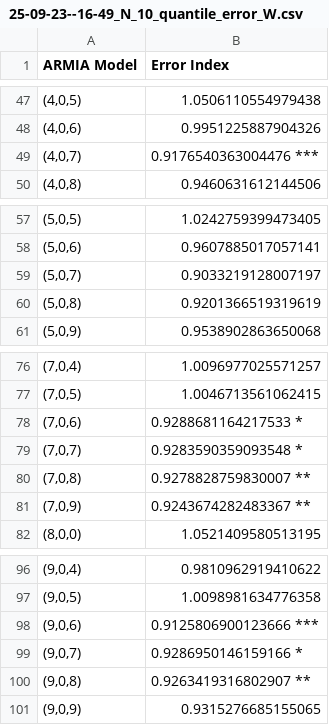
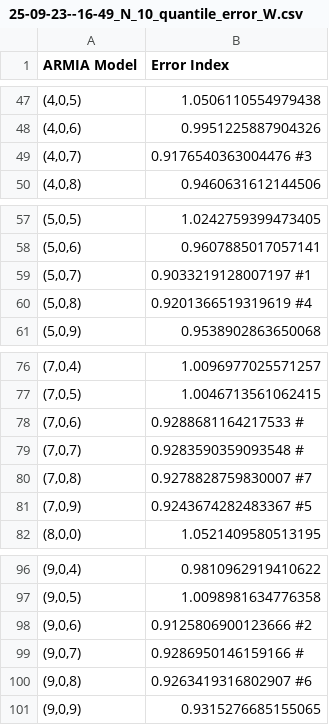
Before and after one commit to QUB-ASL/bzzz, a CSV file: raspberry/data/wind_data/25-09-23--16-49/Prediction_Error/25-09-23--16-49_N_10_quantile_error_W.csv, drawn as a sheet; only a part is shown, gaps mark what is left out.

```diff
--- a/raspberry/data/wind_data/25-09-23--16-49/Prediction_Error/25-09-23--16-49_N_10_quantile_error_W.csv
+++ b/raspberry/data/wind_data/25-09-23--16-49/Prediction_Error/25-09-23--16-49_N_10_quantile_error_W.csv
@@ -48,3 +48,3 @@ ARMIA Model,Error Index
 "(4,0,6)",0.9951225887904326
-"(4,0,7)",0.9176540363004476   ***
+"(4,0,7)",0.9176540363004476    #3
 "(4,0,8)",0.9460631612144506
@@ -58,4 +58,4 @@ ARMIA Model,Error Index
 "(5,0,6)",0.9607885017057141
-"(5,0,7)",0.9033219128007197
-"(5,0,8)",0.9201366519319619
+"(5,0,7)",0.9033219128007197    #1
+"(5,0,8)",0.9201366519319619    #4
 "(5,0,9)",0.9538902863650068
@@ -77,6 +77,6 @@ ARMIA Model,Error Index
 "(7,0,5)",1.0046713561062415
-"(7,0,6)",0.9288681164217533   *
-"(7,0,7)",0.9283590359093548   *
-"(7,0,8)",0.9278828759830007   **
-"(7,0,9)",0.9243674282483367   **
+"(7,0,6)",0.9288681164217533    #
+"(7,0,7)",0.9283590359093548    #
+"(7,0,8)",0.9278828759830007    #7
+"(7,0,9)",0.9243674282483367    #5
 "(8,0,0)",1.0521409580513195
@@ -97,5 +97,5 @@ ARMIA Model,Error Index
 "(9,0,5)",1.0098981634776358
-"(9,0,6)",0.9125806900123666   ***
-"(9,0,7)",0.9286950146159166   *
-"(9,0,8)",0.9263419316802907   **
+"(9,0,6)",0.9125806900123666    #2
+"(9,0,7)",0.9286950146159166    #
+"(9,0,8)",0.9263419316802907    #6
 "(9,0,9)",0.9315276685155065
```
Also changed, not shown: raspberry/data/wind_data/25-09-23--16-49/Prediction_Error/25-09-23--16-49_N_10_quantile_error_U.csv, raspberry/data/wind_data/25-09-23--16-49/Prediction_Error/25-09-23--16-49_N_10_quantile_error_V.csv, 52 other files.
